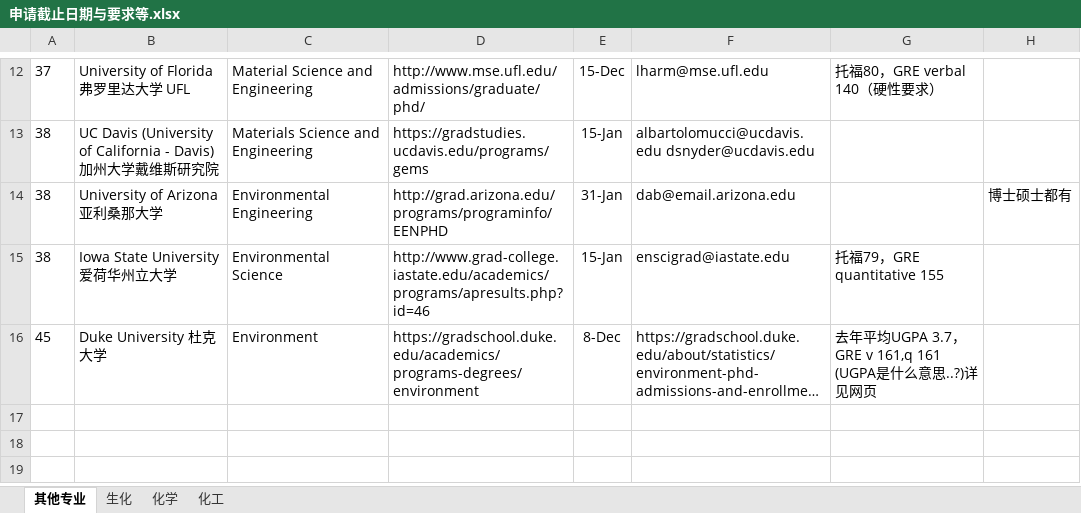
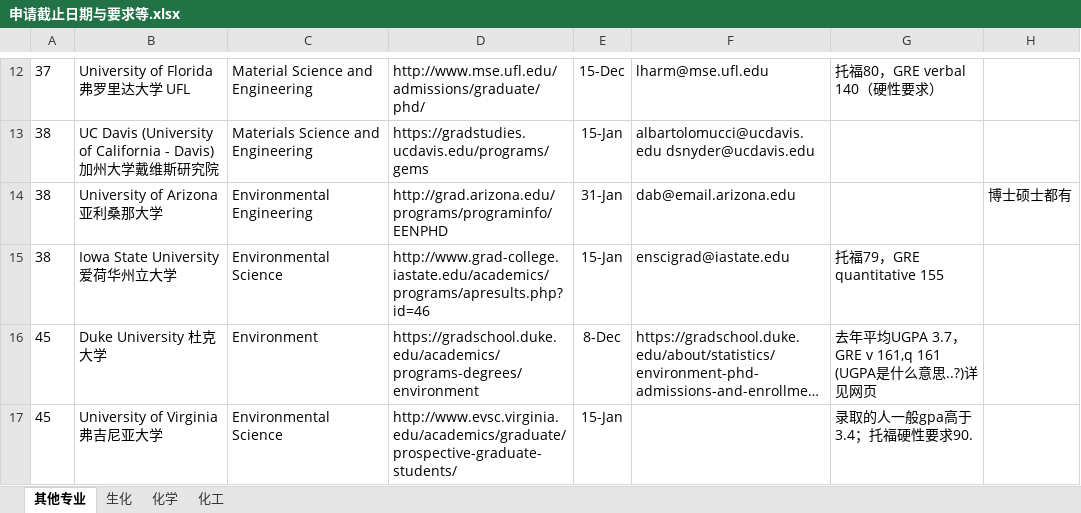
Before and after one commit to LiuRuiQi/2015-Application-of-US-Chemistry-Grad-Schools, an Excel workbook: 申请截止日期与要求等.xlsx, sheet 其他专业, drawn as a sheet; only a part is shown, gaps mark what is left out; long unchanged cells end in …; values as stored, in another font and other column widths than the file's, no borders; charts and pictures and conditional formats not drawn; the diff names each change by its address in the sheet, - before the commit and + after, or states it on an @@ line.

Commit message:
Virginia

```diff
--- a/申请截止日期与要求等.xlsx (sheet 其他专业)
+++ b/申请截止日期与要求等.xlsx (sheet 其他专业)
+row 17: 45 | University of Virginia 弗吉尼亚大学 | Environmental Science | http://www.evsc.virginia.edu/academics/graduate/prospective-graduate-students/ | 15-Jan |  | 录取的人一般gpa高于3.4；托福硬性要求90.
```
Also changed, not shown: sheet 生化, sheet 化学, 2 other files.
